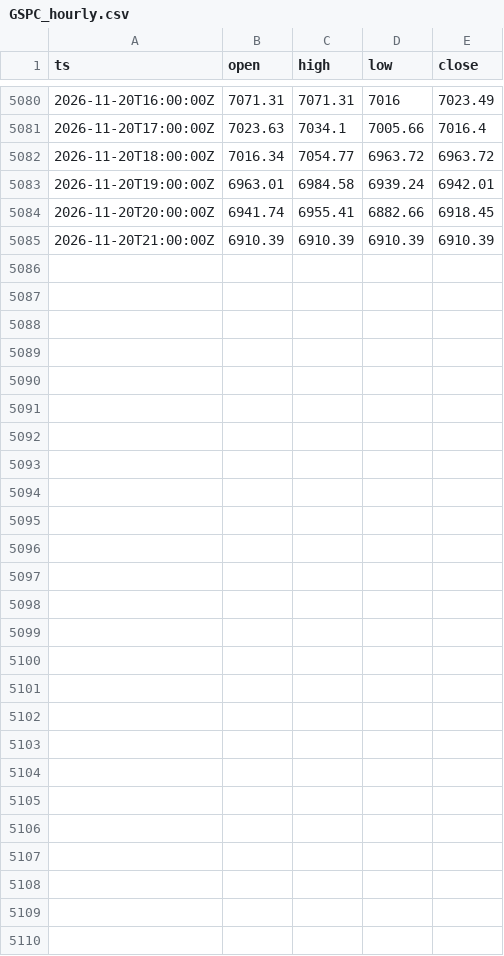
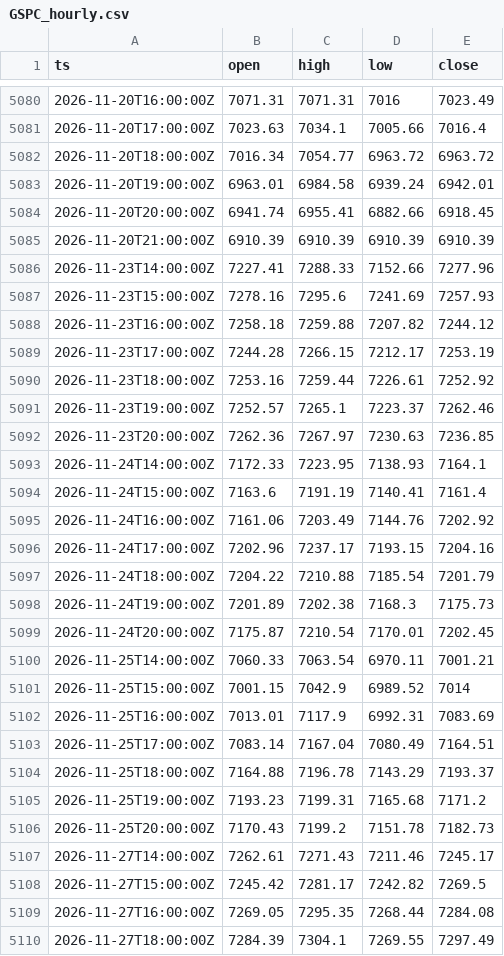
Before and after one commit to natalivm/Futures_Trading, a CSV file: cycles/data/GSPC_hourly.csv, drawn as a sheet; only a part is shown, gaps mark what is left out; the diff names each change by its address in the sheet, - before the commit and + after, or states it on an @@ line.

```diff
--- a/cycles/data/GSPC_hourly.csv
+++ b/cycles/data/GSPC_hourly.csv
+row 5086: 2026-11-23T14:00:00Z | 7227.41 | 7288.33 | 7152.66 | 7277.96
+row 5087: 2026-11-23T15:00:00Z | 7278.16 | 7295.6 | 7241.69 | 7257.93
+row 5088: 2026-11-23T16:00:00Z | 7258.18 | 7259.88 | 7207.82 | 7244.12
+row 5089: 2026-11-23T17:00:00Z | 7244.28 | 7266.15 | 7212.17 | 7253.19
+row 5090: 2026-11-23T18:00:00Z | 7253.16 | 7259.44 | 7226.61 | 7252.92
+row 5091: 2026-11-23T19:00:00Z | 7252.57 | 7265.1 | 7223.37 | 7262.46
+row 5092: 2026-11-23T20:00:00Z | 7262.36 | 7267.97 | 7230.63 | 7236.85
+row 5093: 2026-11-24T14:00:00Z | 7172.33 | 7223.95 | 7138.93 | 7164.1
+row 5094: 2026-11-24T15:00:00Z | 7163.6 | 7191.19 | 7140.41 | 7161.4
+row 5095: 2026-11-24T16:00:00Z | 7161.06 | 7203.49 | 7144.76 | 7202.92
+row 5096: 2026-11-24T17:00:00Z | 7202.96 | 7237.17 | 7193.15 | 7204.16
+row 5097: 2026-11-24T18:00:00Z | 7204.22 | 7210.88 | 7185.54 | 7201.79
+row 5098: 2026-11-24T19:00:00Z | 7201.89 | 7202.38 | 7168.3 | 7175.73
+row 5099: 2026-11-24T20:00:00Z | 7175.87 | 7210.54 | 7170.01 | 7202.45
+row 5100: 2026-11-25T14:00:00Z | 7060.33 | 7063.54 | 6970.11 | 7001.21
+row 5101: 2026-11-25T15:00:00Z | 7001.15 | 7042.9 | 6989.52 | 7014
+row 5102: 2026-11-25T16:00:00Z | 7013.01 | 7117.9 | 6992.31 | 7083.69
+row 5103: 2026-11-25T17:00:00Z | 7083.14 | 7167.04 | 7080.49 | 7164.51
+row 5104: 2026-11-25T18:00:00Z | 7164.88 | 7196.78 | 7143.29 | 7193.37
+row 5105: 2026-11-25T19:00:00Z | 7193.23 | 7199.31 | 7165.68 | 7171.2
+row 5106: 2026-11-25T20:00:00Z | 7170.43 | 7199.2 | 7151.78 | 7182.73
+row 5107: 2026-11-27T14:00:00Z | 7262.61 | 7271.43 | 7211.46 | 7245.17
+row 5108: 2026-11-27T15:00:00Z | 7245.42 | 7281.17 | 7242.82 | 7269.5
+row 5109: 2026-11-27T16:00:00Z | 7269.05 | 7295.35 | 7268.44 | 7284.08
+row 5110: 2026-11-27T18:00:00Z | 7284.39 | 7304.1 | 7269.55 | 7297.49
```
Also changed, not shown: cycles/data/DJI.csv, cycles/data/ES_F_hourly.csv, 56 other files.
